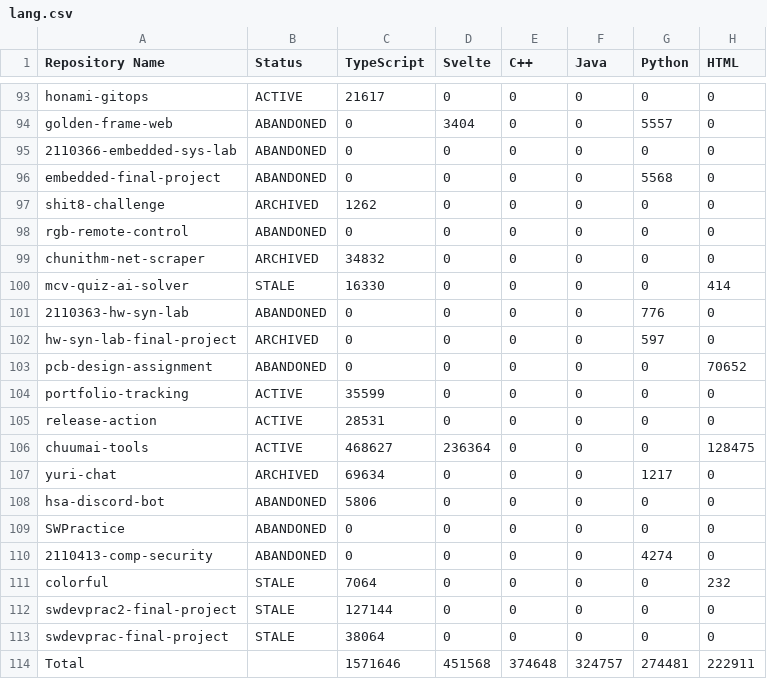
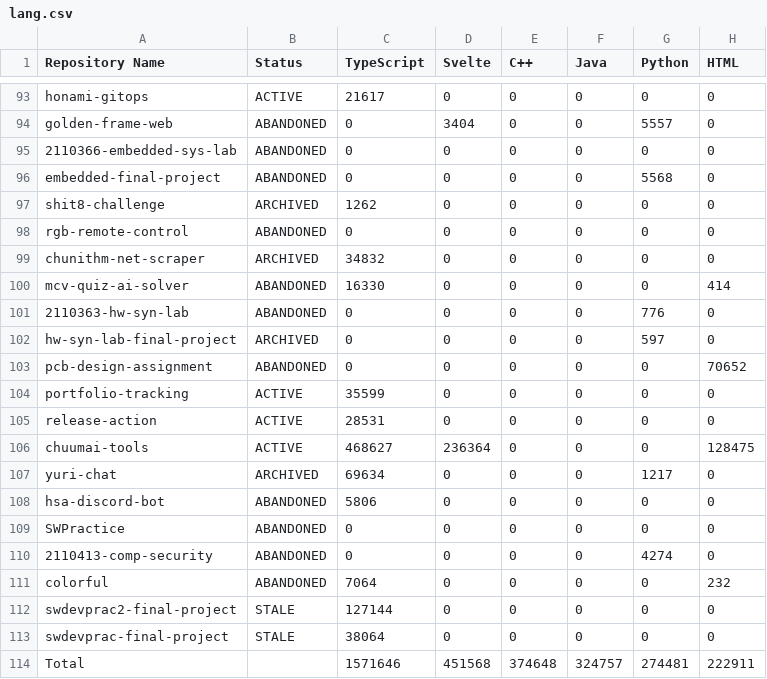
Before and after one commit to leomotors/leomotors, a CSV file: generated/lang.csv, drawn as a sheet; only a part is shown, gaps mark what is left out; the diff names each change by its address in the sheet, - before the commit and + after, or states it on an @@ line.

```diff
--- a/generated/lang.csv
+++ b/generated/lang.csv
-B100 (Status): STALE
+B100 (Status): ABANDONED
-B111 (Status): STALE
+B111 (Status): ABANDONED
```
Also changed, not shown: 3 other files.
